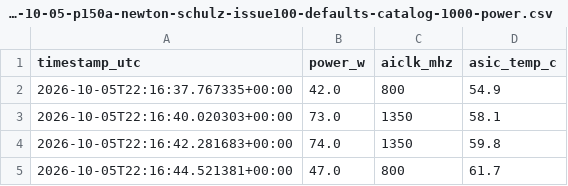
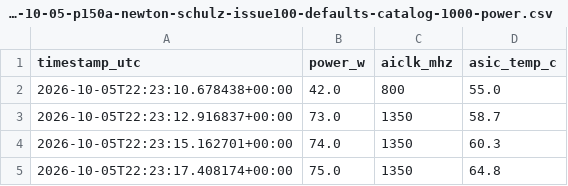
Before and after one commit to tetsuh/hekatus, a CSV file: docs/measurements/2026-10-05-p150a-newton-schulz-issue100-defaults-catalog-1000-power.csv, drawn as a sheet.

Commit message:
docs(measurements): refresh Issue #100 rerun3 evidence (#100)
- bind the comparison record to the final pinned-control driver revision
- retain the final raw launch samples, power trace, and cleanup provenance
- synchronize the measured p50 denominator and card range across planning docs

```diff
--- a/docs/measurements/2026-10-05-p150a-newton-schulz-issue100-defaults-catalog-1000-power.csv
+++ b/docs/measurements/2026-10-05-p150a-newton-schulz-issue100-defaults-catalog-1000-power.csv
@@ -1,5 +1,5 @@
 timestamp_utc,power_w,aiclk_mhz,asic_temp_c
-2026-10-05T22:16:37.767335+00:00,42.0,800,54.9
-2026-10-05T22:16:40.020303+00:00,73.0,1350,58.1
-2026-10-05T22:16:42.281683+00:00,74.0,1350,59.8
-2026-10-05T22:16:44.521381+00:00,47.0,800,61.7
+2026-10-05T22:23:10.678438+00:00,42.0,800,55.0
+2026-10-05T22:23:12.916837+00:00,73.0,1350,58.7
+2026-10-05T22:23:15.162701+00:00,74.0,1350,60.3
+2026-10-05T22:23:17.408174+00:00,75.0,1350,64.8
```
Also changed, not shown: 4 other files.
